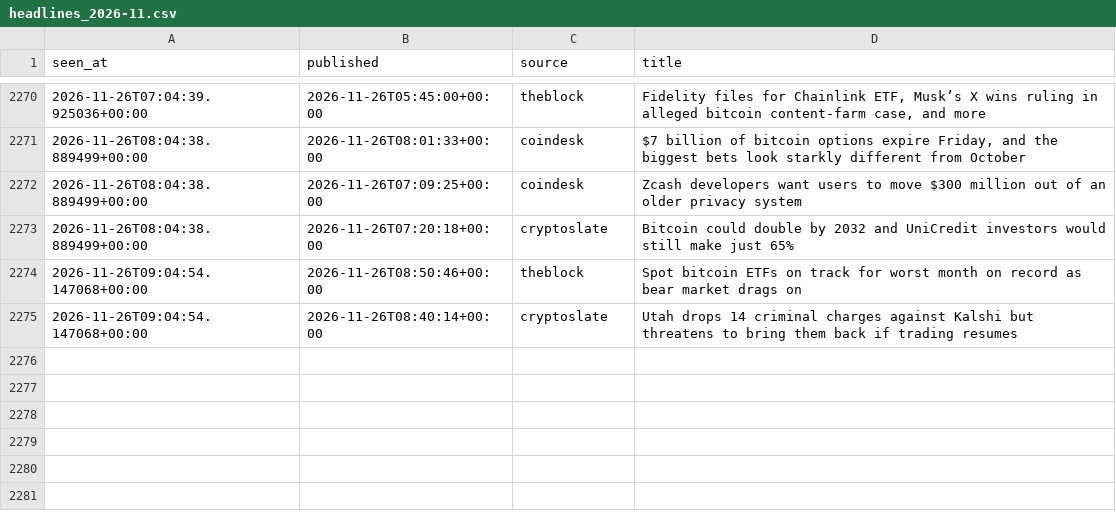
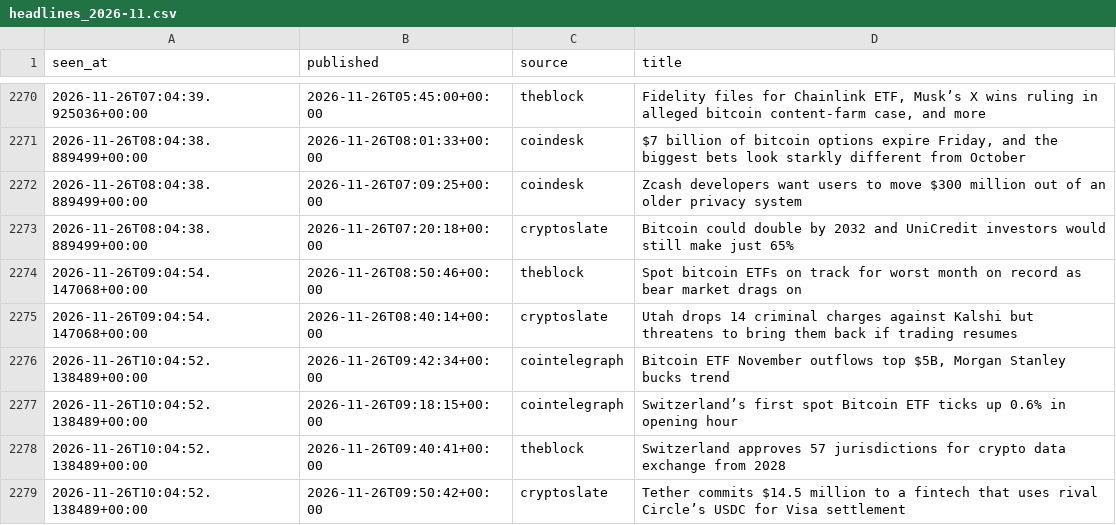
Before and after one commit to moremurariu/Project-Space-Eagle, a CSV file: paper_trading/state/news/headlines_2026-11.csv, drawn as a sheet; only a part is shown, gaps mark what is left out.

```diff
--- a/paper_trading/state/news/headlines_2026-11.csv
+++ b/paper_trading/state/news/headlines_2026-11.csv
@@ -2275 +2275,5 @@ seen_at,published,source,title
 2026-11-26T09:04:54.147068+00:00,2026-11-26T08:40:14+00:00,cryptoslate,Utah drops 14 criminal charges against Kalshi but threatens to bring them back if trading resumes
+2026-11-26T10:04:52.138489+00:00,2026-11-26T09:42:34+00:00,cointelegraph,"Bitcoin ETF November outflows top $5B, Morgan Stanley bucks trend"
+2026-11-26T10:04:52.138489+00:00,2026-11-26T09:18:15+00:00,cointelegraph,Switzerland’s first spot Bitcoin ETF ticks up 0.6% in opening hour
+2026-11-26T10:04:52.138489+00:00,2026-11-26T09:40:41+00:00,theblock,Switzerland approves 57 jurisdictions for crypto data exchange from 2028
+2026-11-26T10:04:52.138489+00:00,2026-11-26T09:50:42+00:00,cryptoslate,Tether commits $14.5 million to a fintech that uses rival Circle’s USDC for Visa settlement
```
Also changed, not shown: paper_trading/state/equity.csv, paper_trading/state/options/skew_2026-11.csv, 12 other files.
